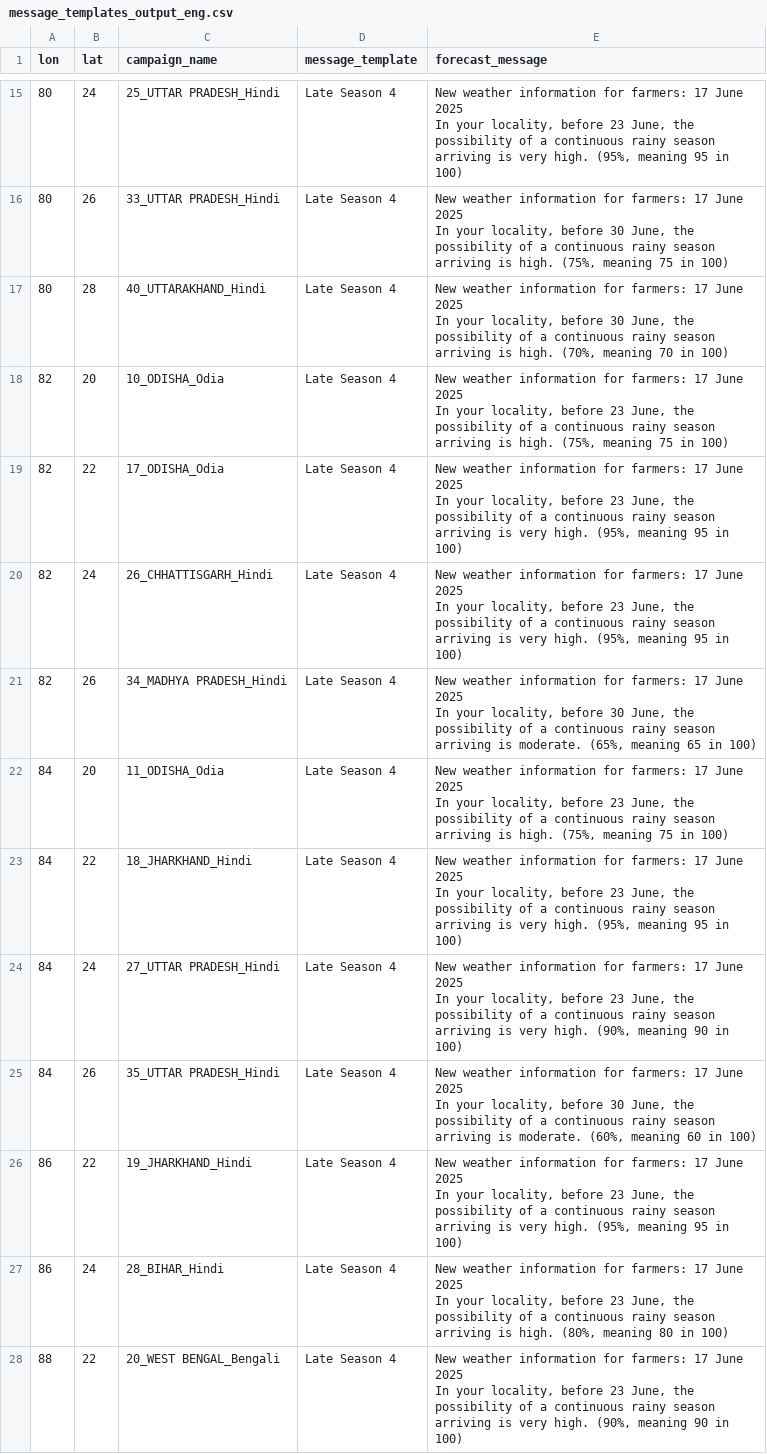
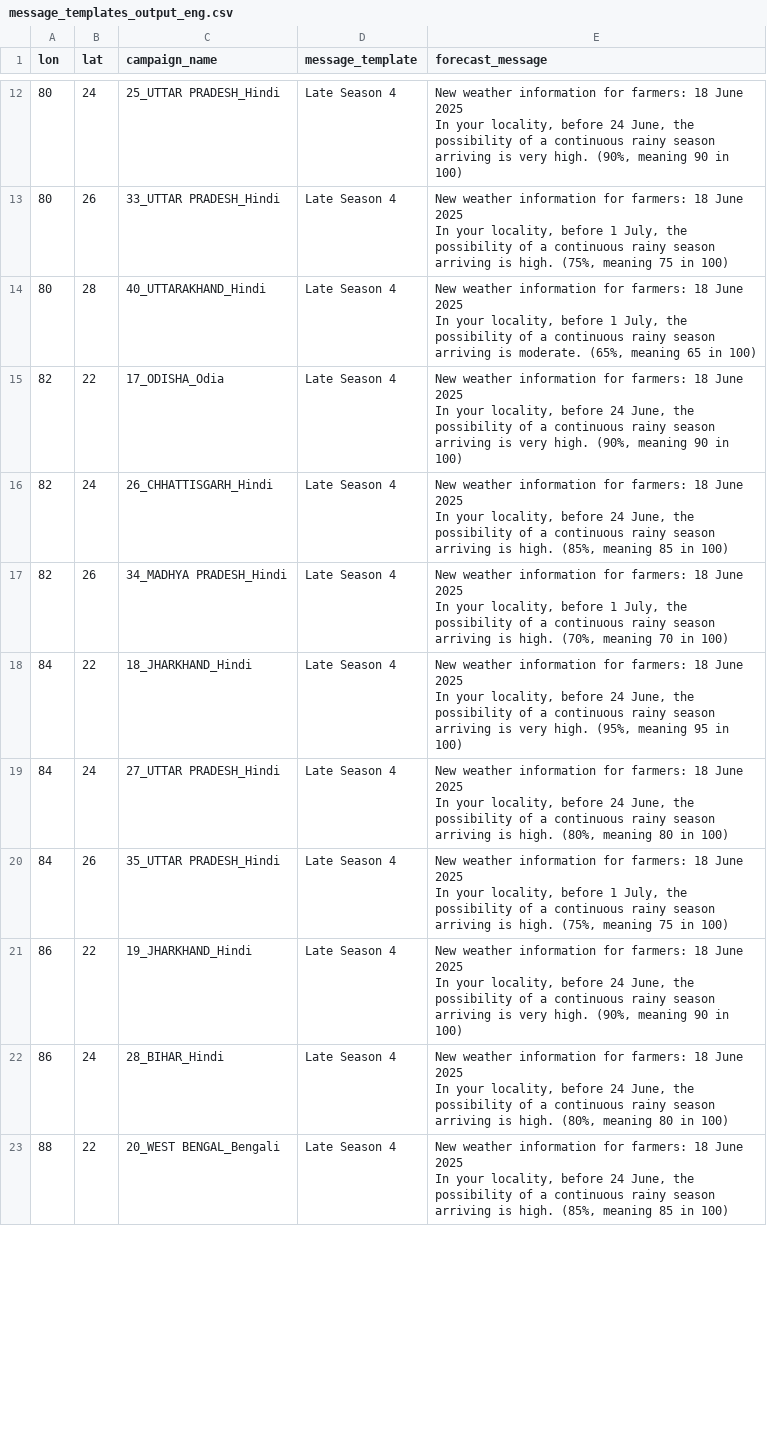
Before and after one commit to envfluids/monsoon-operational, a CSV file: docs/assets/data/message_templates_output_eng.csv, drawn as a sheet; only a part is shown, gaps mark what is left out; removed rows and columns are numbered as before the commit, all else as after; ↵ is a line break in a cell; the diff covers the shown part only; the diff names each change by its address in the sheet, - before the commit and + after, or states it on an @@ line.

```diff
--- a/docs/assets/data/message_templates_output_eng.csv
+++ b/docs/assets/data/message_templates_output_eng.csv
-E12 (forecast_message): …for farmers: 17 June 2025 ↵ In your locality, before 23 June, the possibility of a continuous rainy season arriving is very high. (95%, meaning 95 in 100)
+E12 (forecast_message): …for farmers: 18 June 2025 ↵ In your locality, before 24 June, the possibility of a continuous rainy season arriving is very high. (90%, meaning 90 in 100)
-E13 (forecast_message): …for farmers: 17 June 2025 ↵ In your locality, before 30 June, the possibility…
+E13 (forecast_message): …for farmers: 18 June 2025 ↵ In your locality, before 1 July, the possibility…
-E14 (forecast_message): …for farmers: 17 June 2025 ↵ In your locality, before 30 June, the possibility of a continuous rainy season arriving is high. (70%, meaning 70 in 100)
+E14 (forecast_message): …for farmers: 18 June 2025 ↵ In your locality, before 1 July, the possibility of a continuous rainy season arriving is moderate. (65%, meaning 65 in 100)
-row 18: 82 | 20 | 10_ODISHA_Odia | Late Season 4 | New weather information for farmers: 17 June 2025 ↵ In your locality, before 23 June, the possibility of a continuous rainy season arriving is high. (75%, meaning 75 in 100)
-E15 (forecast_message): …for farmers: 17 June 2025 ↵ In your locality, before 23 June, the possibility of a continuous rainy season arriving is very high. (95%, meaning 95 in 100)
+E15 (forecast_message): …for farmers: 18 June 2025 ↵ In your locality, before 24 June, the possibility of a continuous rainy season arriving is very high. (90%, meaning 90 in 100)
-E16 (forecast_message): …for farmers: 17 June 2025 ↵ In your locality, before 23 June, the possibility of a continuous rainy season arriving is very high. (95%, meaning 95 in 100)
+E16 (forecast_message): …for farmers: 18 June 2025 ↵ In your locality, before 24 June, the possibility of a continuous rainy season arriving is high. (85%, meaning 85 in 100)
-E17 (forecast_message): …for farmers: 17 June 2025 ↵ In your locality, before 30 June, the possibility of a continuous rainy season arriving is moderate. (65%, meaning 65 in 100)
+E17 (forecast_message): …for farmers: 18 June 2025 ↵ In your locality, before 1 July, the possibility of a continuous rainy season arriving is high. (70%, meaning 70 in 100)
-row 22: 84 | 20 | 11_ODISHA_Odia | Late Season 4 | New weather information for farmers: 17 June 2025 ↵ In your locality, before 23 June, the possibility of a continuous rainy season arriving is high. (75%, meaning 75 in 100)
-E18 (forecast_message): …for farmers: 17 June 2025 ↵ In your locality, before 23 June, the…
+E18 (forecast_message): …for farmers: 18 June 2025 ↵ In your locality, before 24 June, the…
-E19 (forecast_message): …for farmers: 17 June 2025 ↵ In your locality, before 23 June, the possibility of a continuous rainy season arriving is very high. (90%, meaning 90 in 100)
+E19 (forecast_message): …for farmers: 18 June 2025 ↵ In your locality, before 24 June, the possibility of a continuous rainy season arriving is high. (80%, meaning 80 in 100)
-E20 (forecast_message): …for farmers: 17 June 2025 ↵ In your locality, before 30 June, the possibility of a continuous rainy season arriving is moderate. (60%, meaning 60 in 100)
+E20 (forecast_message): …for farmers: 18 June 2025 ↵ In your locality, before 1 July, the possibility of a continuous rainy season arriving is high. (75%, meaning 75 in 100)
-E21 (forecast_message): …for farmers: 17 June 2025 ↵ In your locality, before 23 June, the possibility of a continuous rainy season arriving is very high. (95%, meaning 95 in 100)
+E21 (forecast_message): …for farmers: 18 June 2025 ↵ In your locality, before 24 June, the possibility of a continuous rainy season arriving is very high. (90%, meaning 90 in 100)
-E22 (forecast_message): …for farmers: 17 June 2025 ↵ In your locality, before 23 June, the…
+E22 (forecast_message): …for farmers: 18 June 2025 ↵ In your locality, before 24 June, the…
-E23 (forecast_message): …for farmers: 17 June 2025 ↵ In your locality, before 23 June, the possibility of a continuous rainy season arriving is very high. (90%, meaning 90 in 100)
+E23 (forecast_message): …for farmers: 18 June 2025 ↵ In your locality, before 24 June, the possibility of a continuous rainy season arriving is high. (85%, meaning 85 in 100)
```
Also changed, not shown: 3 removed rows and 12 edited cells elsewhere in this file, 2 other files.
